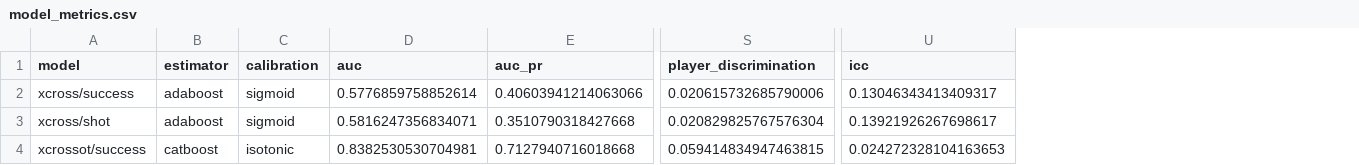
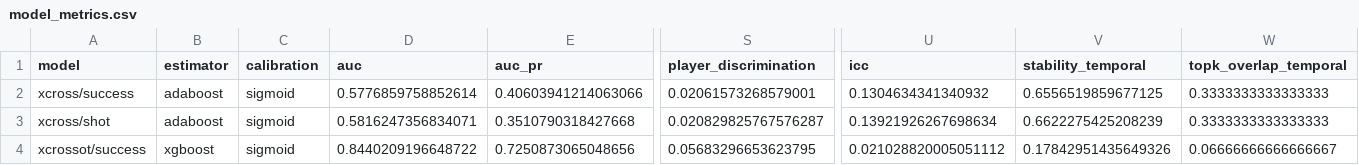
Before and after one commit to Jalzn/xcross, a CSV file: artifacts/reports/metrics/model_metrics.csv, drawn as a sheet; only a part is shown, gaps mark what is left out; the diff covers the shown part only; the diff names each change by its address in the sheet, - before the commit and + after, or states it on an @@ line.

Commit message:
chore(artifacts): regenerate report on the new xCrossOT headlines
xCrossOT picks xgboost (success) and histgb (shot) under the strict-AUC
selector — re-trained model_metrics, OOF predictions, importance/PDP/lift,
reliability and ablation against those models. comparison.csv now writes
the short label so chart_model_tradeoff_shot.png is no longer empty.
table_comparison.png shows the full 64-run matrix.

New CSVs/figures:
- ranking_by_league_season_{success,shot}.csv — per (league, season) cohort
- chart_calibration_final_{label}.png         — reliability + score histogram
- chart_score_distribution_final_{label}.png  — score by outcome (separation)
- chart_ranking_top_by_league_season_{label}.png — top crossers per cohort

```diff
--- a/artifacts/reports/metrics/model_metrics.csv
+++ b/artifacts/reports/metrics/model_metrics.csv
+column V (stability_temporal), rows 2-4: 0.6556519859677125 | 0.6622275425208239 | 0.17842951435649326
+column W (topk_overlap_temporal), rows 2-4: 0.3333333333333333 | 0.3333333333333333 | 0.06666666666666667
-S2 (player_discrimination): 0.020615732685790006
+S2 (player_discrimination): 0.02061573268579001
-U2 (icc): 0.13046343413409317
+U2 (icc): 0.1304634341340932
-S3 (player_discrimination): 0.020829825767576304
+S3 (player_discrimination): 0.020829825767576287
-U3 (icc): 0.13921926267698617
+U3 (icc): 0.13921926267698634
-B4 (estimator): catboost
+B4 (estimator): xgboost
-C4 (calibration): isotonic
+C4 (calibration): sigmoid
-D4 (auc): 0.8382530530704981
+D4 (auc): 0.8440209196648722
-E4 (auc_pr): 0.7127940716018668
+E4 (auc_pr): 0.7250873065048656
-S4 (player_discrimination): 0.059414834947463815
+S4 (player_discrimination): 0.05683296653623795
-U4 (icc): 0.024272328104163653
+U4 (icc): 0.021028820005051112
```
Also changed, not shown: 34 edited cells elsewhere in this file, artifacts/reports/metrics/comparison.csv, artifacts/reports/metrics/importance_xcrossot_shot.csv, 43 other files.
